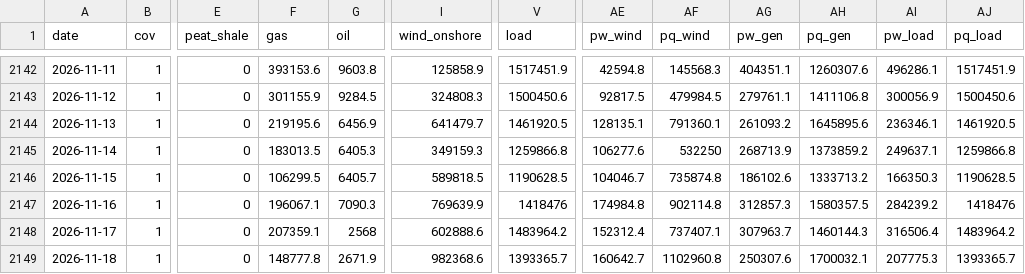
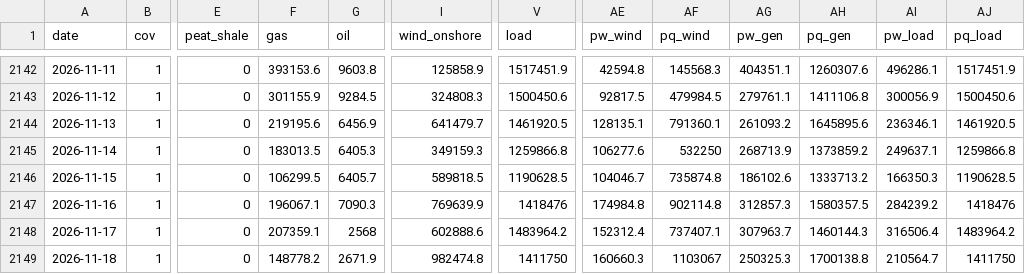
Before and after one commit to ilbakarol-ui/miks-energii, a CSV file: data/daily/DE.csv, drawn as a sheet; only a part is shown, gaps mark what is left out; the diff names each change by its address in the sheet, - before the commit and + after, or states it on an @@ line.

```diff
--- a/data/daily/DE.csv
+++ b/data/daily/DE.csv
-F2149 (gas): 148777.8
+F2149 (gas): 148778.2
-I2149 (wind_onshore): 982368.6
+I2149 (wind_onshore): 982474.8
-V2149 (load): 1393365.7
+V2149 (load): 1411750
-AE2149 (pw_wind): 160642.7
+AE2149 (pw_wind): 160660.3
-AF2149 (pq_wind): 1102960.8
+AF2149 (pq_wind): 1103067
-AG2149 (pw_gen): 250307.6
+AG2149 (pw_gen): 250325.3
-AH2149 (pq_gen): 1700032.1
+AH2149 (pq_gen): 1700138.8
-AI2149 (pw_load): 207775.3
+AI2149 (pw_load): 210564.7
-AJ2149 (pq_load): 1393365.7
+AJ2149 (pq_load): 1411750
```
Also changed, not shown: data/daily/BE.csv, data/daily/DK.csv, 57 other files.
